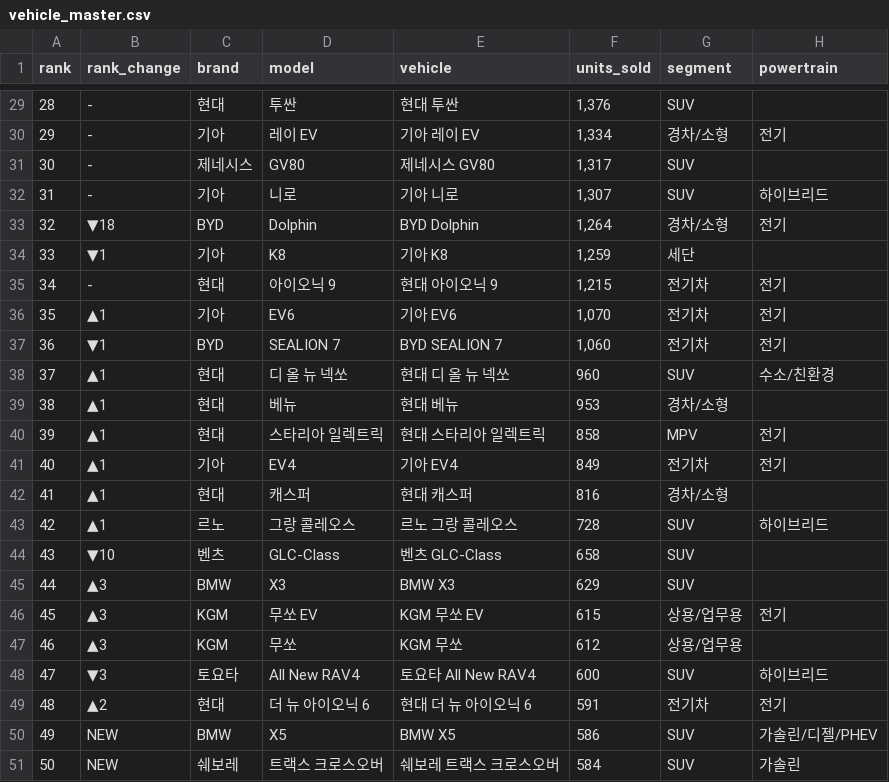
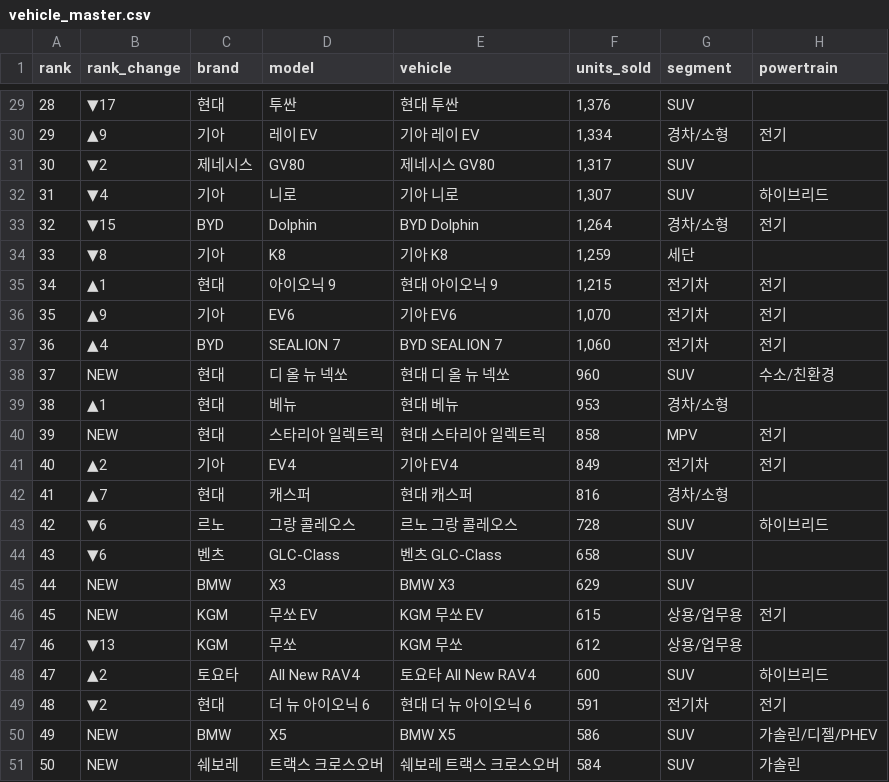
Before and after one commit to talgpro1-art/youngman-helper, a CSV file: vehicle_master.csv, drawn as a sheet; only a part is shown, gaps mark what is left out; the diff covers the shown part only; the diff names each change by its address in the sheet, - before the commit and + after, or states it on an @@ line.

```diff
--- a/vehicle_master.csv
+++ b/vehicle_master.csv
-B29 (rank_change): -
+B29 (rank_change): ▼17
-B30 (rank_change): -
+B30 (rank_change): ▲9
-B31 (rank_change): -
+B31 (rank_change): ▼2
-B32 (rank_change): -
+B32 (rank_change): ▼4
-B33 (rank_change): ▼18
+B33 (rank_change): ▼15
-B34 (rank_change): ▼1
+B34 (rank_change): ▼8
-B35 (rank_change): -
+B35 (rank_change): ▲1
-B36 (rank_change): ▲1
+B36 (rank_change): ▲9
-B37 (rank_change): ▼1
+B37 (rank_change): ▲4
-B38 (rank_change): ▲1
+B38 (rank_change): NEW
-B40 (rank_change): ▲1
+B40 (rank_change): NEW
-B41 (rank_change): ▲1
+B41 (rank_change): ▲2
-B42 (rank_change): ▲1
+B42 (rank_change): ▲7
-B43 (rank_change): ▲1
+B43 (rank_change): ▼6
-B44 (rank_change): ▼10
+B44 (rank_change): ▼6
-B45:B46 (rank_change): ▲3
+B45:B46 (rank_change): NEW
-B47 (rank_change): ▲3
+B47 (rank_change): ▼13
-B48 (rank_change): ▼3
+B48 (rank_change): ▲2
-B49 (rank_change): ▲2
+B49 (rank_change): ▼2
```
Also changed, not shown: 24 edited cells elsewhere in this file.
